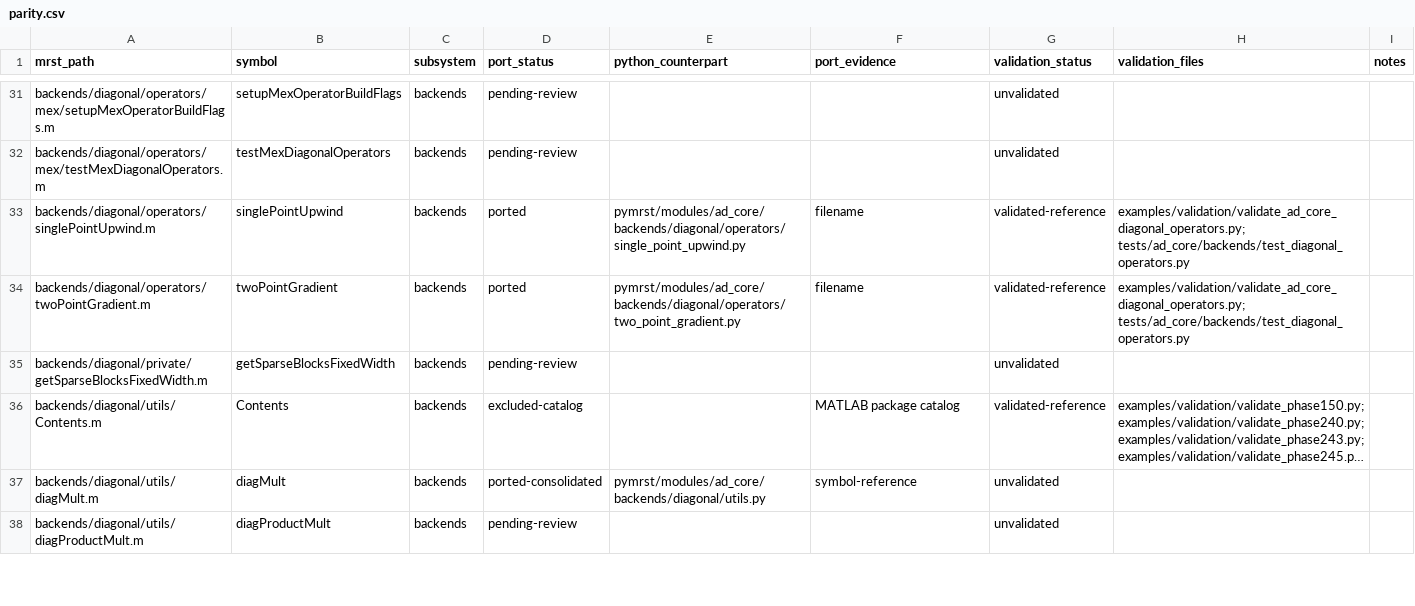
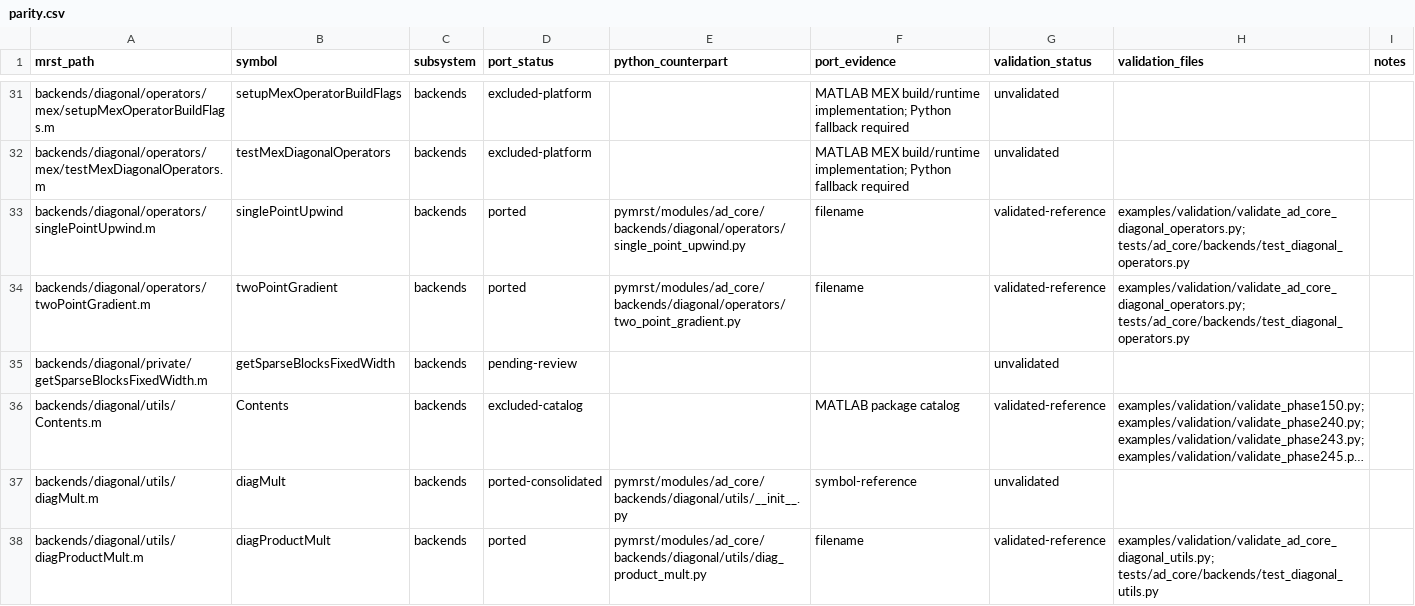
Before and after one commit to Neroogod/PyMRST, a CSV file: docs/ad_core/parity.csv, drawn as a sheet; only a part is shown, gaps mark what is left out; long unchanged cells end in …; the diff covers the shown part only; the diff names each change by its address in the sheet, - before the commit and + after, or states it on an @@ line.

Commit message:
Port and validate ad-core diagonal utilities

```diff
--- a/docs/ad_core/parity.csv
+++ b/docs/ad_core/parity.csv
-D31:D32 (port_status): pending-review
+D31:D32 (port_status): excluded-platform
-F31:F32 (port_evidence): (empty)
+F31:F32 (port_evidence): MATLAB MEX build/runtime implementation; Python fallback required
-E37 (python_counterpart): pymrst/modules/ad_core/backends/diagonal/utils.py
+E37 (python_counterpart): pymrst/modules/ad_core/backends/diagonal/utils/__init__.py
-D38 (port_status): pending-review
+D38 (port_status): ported
-E38 (python_counterpart): (empty)
+E38 (python_counterpart): pymrst/modules/ad_core/backends/diagonal/utils/diag_product_mult.py
-F38 (port_evidence): (empty)
+F38 (port_evidence): filename
-G38 (validation_status): unvalidated
+G38 (validation_status): validated-reference
-H38 (validation_files): (empty)
+H38 (validation_files): examples/validation/validate_ad_core_diagonal_utils.py; tests/ad_core/backends/test_diagonal_utils.py
```
Also changed, not shown: 51 edited cells elsewhere in this file, 12 other files.
